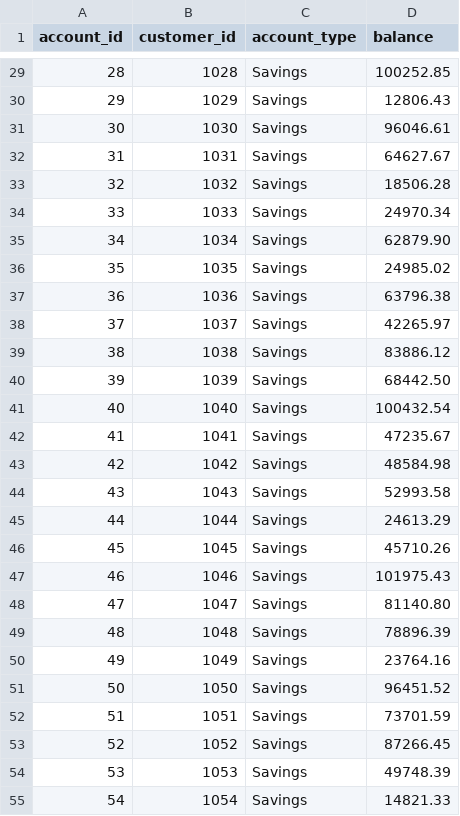
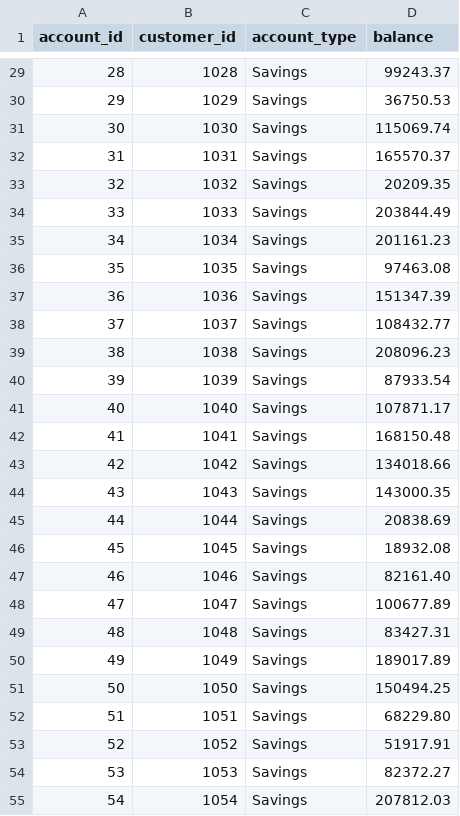
Before and after one commit to janinelurenana/banking-fraud-detection-analytics, a CSV file: data/dim_customers.csv, drawn as a sheet; only a part is shown, gaps mark what is left out; the diff covers the shown part only.

```diff
--- a/data/dim_customers.csv
+++ b/data/dim_customers.csv
@@ -29,27 +29,27 @@ account_id,customer_id,account_type,balance
-28,1028,Savings,100252.85
-29,1029,Savings,12806.43
-30,1030,Savings,96046.61
-31,1031,Savings,64627.67
-32,1032,Savings,18506.28
-33,1033,Savings,24970.34
-34,1034,Savings,62879.90
-35,1035,Savings,24985.02
-36,1036,Savings,63796.38
-37,1037,Savings,42265.97
-38,1038,Savings,83886.12
-39,1039,Savings,68442.50
-40,1040,Savings,100432.54
-41,1041,Savings,47235.67
-42,1042,Savings,48584.98
-43,1043,Savings,52993.58
-44,1044,Savings,24613.29
-45,1045,Savings,45710.26
-46,1046,Savings,101975.43
-47,1047,Savings,81140.80
-48,1048,Savings,78896.39
-49,1049,Savings,23764.16
-50,1050,Savings,96451.52
-51,1051,Savings,73701.59
-52,1052,Savings,87266.45
-53,1053,Savings,49748.39
-54,1054,Savings,14821.33
+28,1028,Savings,99243.37
+29,1029,Savings,36750.53
+30,1030,Savings,115069.74
+31,1031,Savings,165570.37
+32,1032,Savings,20209.35
+33,1033,Savings,203844.49
+34,1034,Savings,201161.23
+35,1035,Savings,97463.08
+36,1036,Savings,151347.39
+37,1037,Savings,108432.77
+38,1038,Savings,208096.23
+39,1039,Savings,87933.54
+40,1040,Savings,107871.17
+41,1041,Savings,168150.48
+42,1042,Savings,134018.66
+43,1043,Savings,143000.35
+44,1044,Savings,20838.69
+45,1045,Savings,18932.08
+46,1046,Savings,82161.40
+47,1047,Savings,100677.89
+48,1048,Savings,83427.31
+49,1049,Savings,189017.89
+50,1050,Savings,150494.25
+51,1051,Savings,68229.80
+52,1052,Savings,51917.91
+53,1053,Savings,82372.27
+54,1054,Savings,207812.03
```
Also changed, not shown: 173 edited cells elsewhere in this file, 3 other files.
